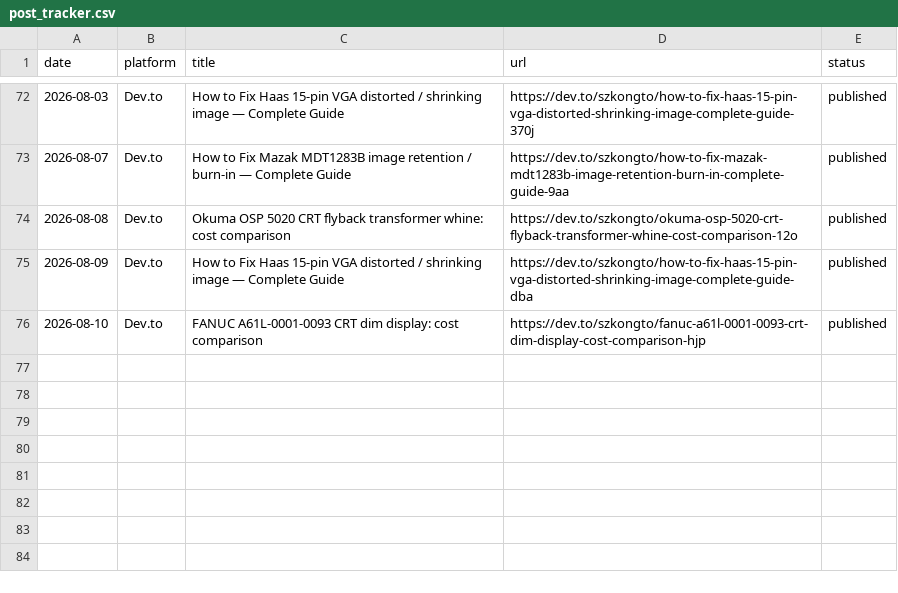
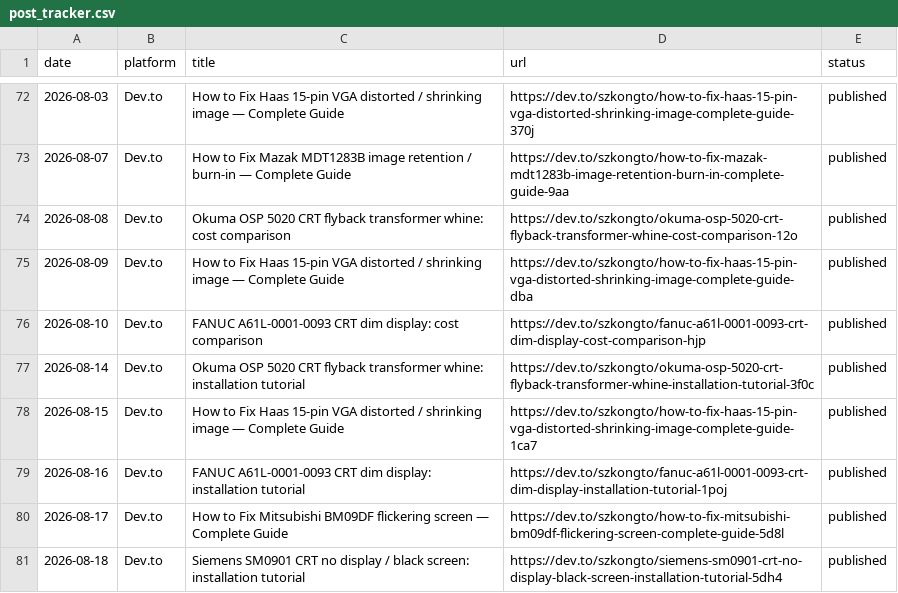
Before and after one commit to szkongto/kongto-blog, a CSV file: backlinks_daily/post_tracker.csv, drawn as a sheet; only a part is shown, gaps mark what is left out.

```diff
--- a/backlinks_daily/post_tracker.csv
+++ b/backlinks_daily/post_tracker.csv
@@ -76 +76,6 @@ date,platform,title,url,status
 2026-08-10,Dev.to,FANUC A61L-0001-0093 CRT dim display: cost comparison,https://dev.to/szkongto/fanuc-a61l-0001-0093-crt-dim-display-cost-comparison-hjp,published
+2026-08-14,Dev.to,Okuma OSP 5020 CRT flyback transformer whine: installation tutorial,https://dev.to/szkongto/okuma-osp-5020-crt-flyback-transformer-whine-installation-tutorial-3f0c,published
+2026-08-15,Dev.to,How to Fix Haas 15-pin VGA distorted / shrinking image — Complete Guide,https://dev.to/szkongto/how-to-fix-haas-15-pin-vga-distorted-shrinking-image-complete-guide-1ca7,published
+2026-08-16,Dev.to,FANUC A61L-0001-0093 CRT dim display: installation tutorial,https://dev.to/szkongto/fanuc-a61l-0001-0093-crt-dim-display-installation-tutorial-1poj,published
+2026-08-17,Dev.to,How to Fix Mitsubishi BM09DF flickering screen — Complete Guide,https://dev.to/szkongto/how-to-fix-mitsubishi-bm09df-flickering-screen-complete-guide-5d8l,published
+2026-08-18,Dev.to,Siemens SM0901 CRT no display / black screen: installation tutorial,https://dev.to/szkongto/siemens-sm0901-crt-no-display-black-screen-installation-tutorial-5dh4,published
```
Also changed, not shown: 43 other files.
